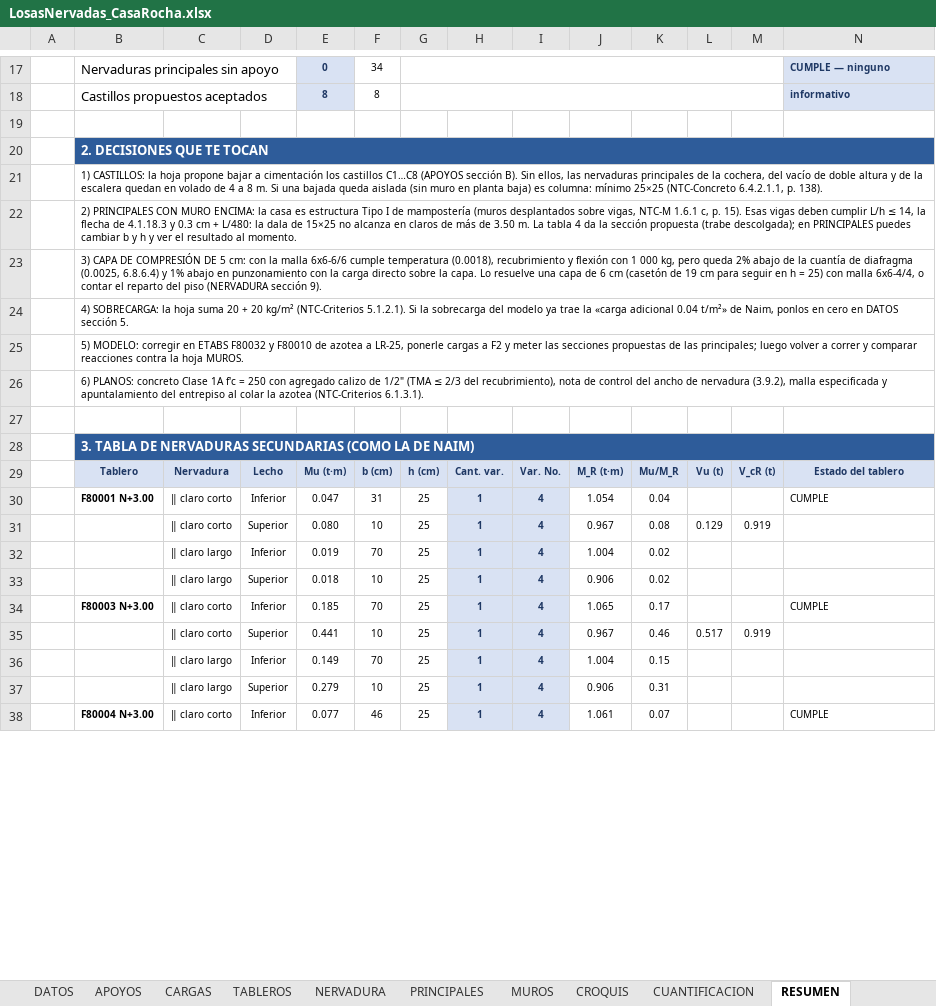
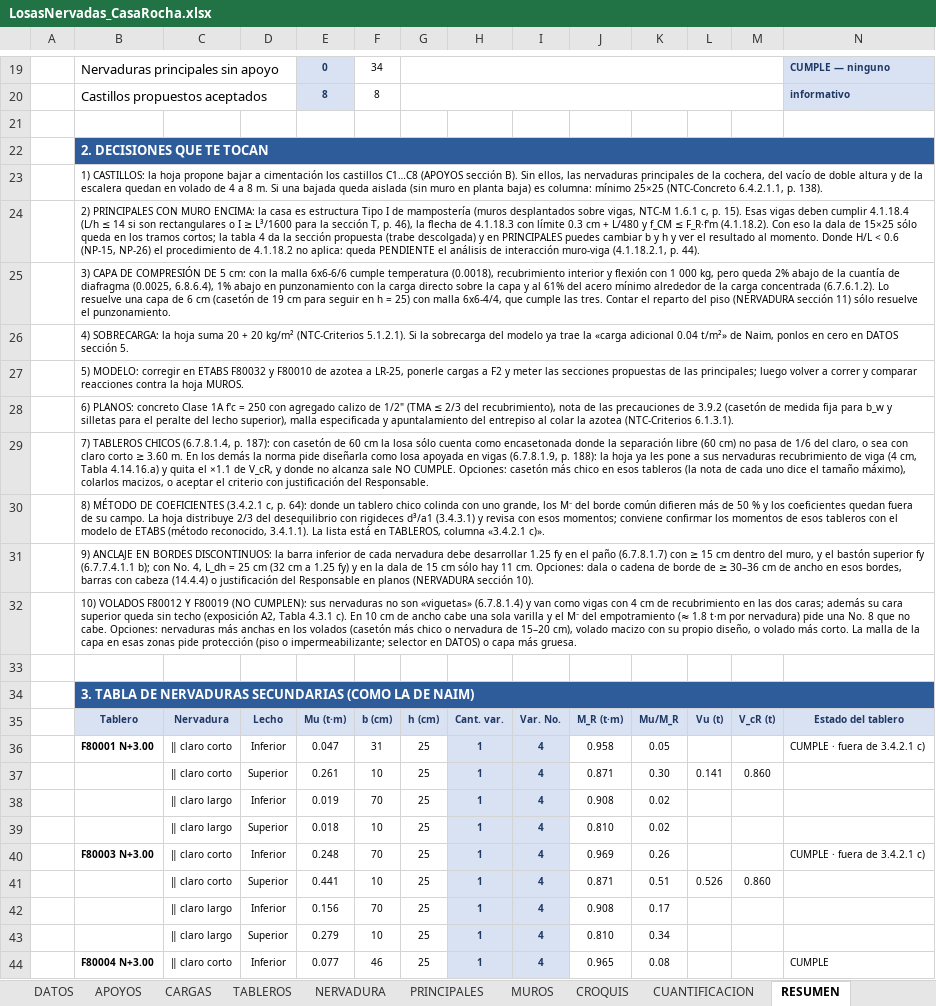
Before and after one commit to 1612567helumich/CASA-ROCHA, an Excel workbook: losas_nervadas/LosasNervadas_CasaRocha.xlsx, sheet RESUMEN, drawn as a sheet; only a part is shown, gaps mark what is left out; values as stored, in another font and other column widths than the file's, no borders; conditional formats not drawn; addresses are those after the commit; the diff covers the shown part only; the diff names each change by its address in the sheet, - before the commit and + after, or states it on an @@ line.

```diff
--- a/losas_nervadas/LosasNervadas_CasaRocha.xlsx (sheet RESUMEN)
+++ b/losas_nervadas/LosasNervadas_CasaRocha.xlsx (sheet RESUMEN)
-B24: …deben cumplir L/h ≤ 14, la flecha de 4.1.18.3 y 0.3 cm + L/480: la dala de 15×25 no alcanza en claros de más de 3.50 m. La tabla 4 da la sección propuesta (trabe descolgada); en PRINCIPALES puedes cambiar b y h y ver el resultado al momento.
+B24: …deben cumplir 4.1.18.4 (L/h ≤ 14 si son rectangulares o I ≥ L³/1600 para la sección T, p. 46), la flecha de 4.1.18.3 con límite 0.3 cm + L/480 y f_CM ≤ F_R·f'm (4.1.18.2). Con eso la dala de 15×25 sólo queda en los tramos cortos; la tabla 4 da la sección propuesta (trabe descolgada) y en PRINCIPALES puedes cambiar b y h y ver el resultado al momento. Donde H/L < 0.6 (NP-15, NP-26) el procedimiento de 4.1.18.2 no aplica: queda PENDIENTE el análisis de interacción muro-viga (4.1.18.2.1, p. 44).
-B25: …(0.0018), recubrimiento y flexión con 1 000 kg, pero queda 2% abajo de la cuantía de diafragma (0.0025, 6.8.6.4) y 1% abajo en punzonamiento con la carga directo sobre la capa. Lo resuelve una capa de 6 cm (casetón de 19 cm para seguir en h = 25) con malla 6x6-4/4, o contar el reparto del piso (NERVADURA sección 9).
+B25: …(0.0018), recubrimiento interior y flexión con 1 000 kg, pero queda 2% abajo de la cuantía de diafragma (0.0025, 6.8.6.4), 1% abajo en punzonamiento con la carga directo sobre la capa y al 61% del acero mínimo alrededor de la carga concentrada (6.7.6.1.2). Lo resuelve una capa de 6 cm (casetón de 19 cm para seguir en h = 25) con malla 6x6-4/4, que cumple las tres. Contar el reparto del piso (NERVADURA sección 11) sólo resuelve el punzonamiento.
-B28: …nota de control del ancho de nervadura (3.9.2), malla especificada…
+B28: …nota de las precauciones de 3.9.2 (casetón de medida fija para b_w y silletas para el peralte del lecho superior), malla especificada…
+row 29:  | 7) TABLEROS CHICOS (6.7.8.1.4, p. 187): con casetón de 60 cm la losa sólo cuenta como encasetonada donde la separación libre (60 cm) no pasa de 1/6 del claro, o sea con claro corto ≥ 3.60 m. En los demás la norma pide diseñarla como losa apoyada en vigas (6.7.8.1.9, p. 188): la hoja ya les pone a sus nervaduras recubrimiento de viga (4 cm, Tabla 4.14.16.a) y quita el ×1.1 de V_cR, y donde no alcanza sale NO CUMPLE. Opciones: casetón más chico en esos tableros (la nota de cada uno dice el tamaño máximo), colarlos macizos, o aceptar el criterio con justificación del Responsable.
+row 30:  | 8) MÉTODO DE COEFICIENTES (3.4.2.1 c, p. 64): donde un tablero chico colinda con uno grande, los M⁻ del borde común difieren más de 50 % y los coeficientes quedan fuera de su campo. La hoja distribuye 2/3 del desequilibrio con rigideces d³/a1 (3.4.3.1) y revisa con esos momentos; conviene confirmar los momentos de esos tableros con el modelo de ETABS (método reconocido, 3.4.1.1). La lista está en TABLEROS, columna «3.4.2.1 c)».
+row 31:  | 9) ANCLAJE EN BORDES DISCONTINUOS: la barra inferior de cada nervadura debe desarrollar 1.25 fy en el paño (6.7.8.1.7) con ≥ 15 cm dentro del muro, y el bastón superior fy (6.7.7.4.1.1 b); con No. 4, L_dh = 25 cm (32 cm a 1.25 fy) y en la dala de 15 cm sólo hay 11 cm. Opciones: dala o cadena de borde de ≥ 30–36 cm de ancho en esos bordes, barras con cabeza (14.4.4) o justificación del Responsable en planos (NERVADURA sección 10).
+row 32:  | 10) VOLADOS F80012 Y F80019 (NO CUMPLEN): sus nervaduras no son «viguetas» (6.7.8.1.4) y van como vigas con 4 cm de recubrimiento en las dos caras; además su cara superior queda sin techo (exposición A2, Tabla 4.3.1 c). En 10 cm de ancho cabe una sola varilla y el M⁻ del empotramiento (≈ 1.8 t·m por nervadura) pide una No. 8 que no cabe. Opciones: nervaduras más anchas en los volados (casetón más chico o nervadura de 15–20 cm), volado macizo con su propio diseño, o volado más corto. La malla de la capa en esas zonas pide protección (piso o impermeabilizante; selector en DATOS) o capa más gruesa.
-J36: 1.054
+J36: 0.958
-K36: 0.04
+K36: 0.05
-N36: CUMPLE
+N36: CUMPLE · fuera de 3.4.2.1 c)
-E37: 0.080
+E37: 0.261
-J37: 0.967
+J37: 0.871
-K37: 0.08
+K37: 0.30
-L37: 0.129
+L37: 0.141
-M37: 0.919
+M37: 0.860
-J38: 1.004
+J38: 0.908
-J39: 0.906
+J39: 0.810
-E40: 0.185
+E40: 0.248
-J40: 1.065
+J40: 0.969
-K40: 0.17
+K40: 0.26
-N40: CUMPLE
+N40: CUMPLE · fuera de 3.4.2.1 c)
-J41: 0.967
+J41: 0.871
-K41: 0.46
+K41: 0.51
-L41: 0.517
+L41: 0.526
-M41: 0.919
+M41: 0.860
-E42: 0.149
+E42: 0.156
-J42: 1.004
+J42: 0.908
-K42: 0.15
+K42: 0.17
-J43: 0.906
+J43: 0.810
-K43: 0.31
+K43: 0.34
-J44: 1.061
+J44: 0.965
-K44: 0.07
+K44: 0.08
```
Also changed, not shown: 7 added rows, 5 removed rows and 293 edited cells elsewhere in this sheet, sheet TABLEROS, sheet PRINCIPALES, sheet NERVADURA, sheet TABLAS, sheet TRANSFER, sheet CUANTIFICACION, 6 more sheets, formulas that keep their value, 5 other files.
